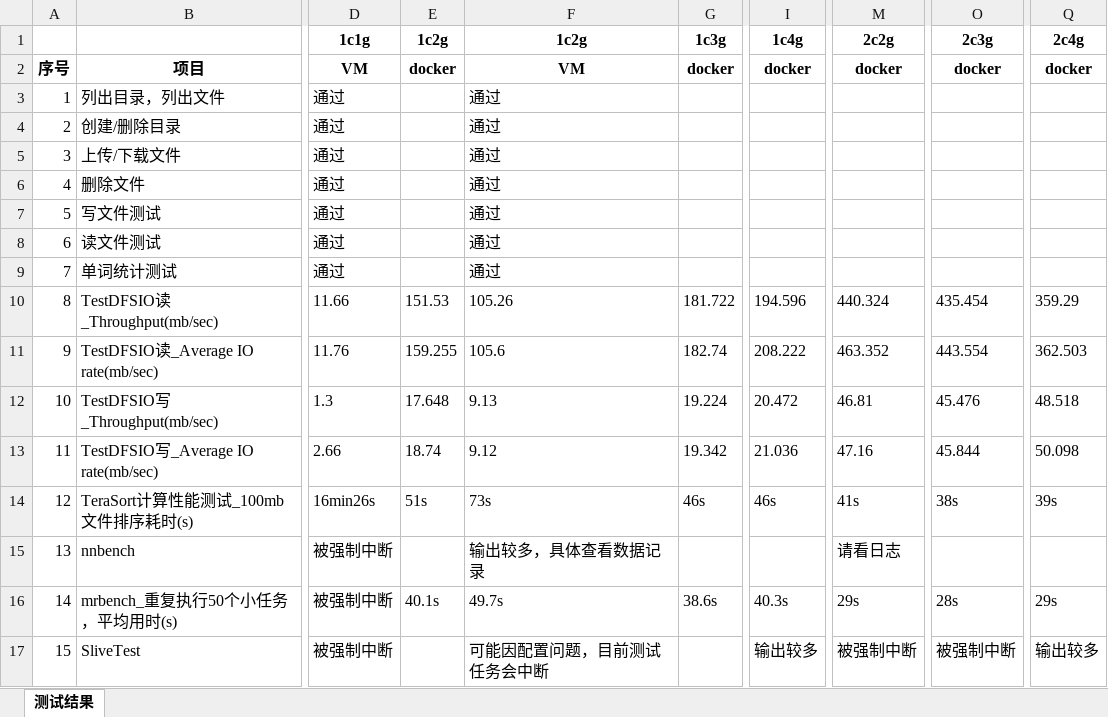
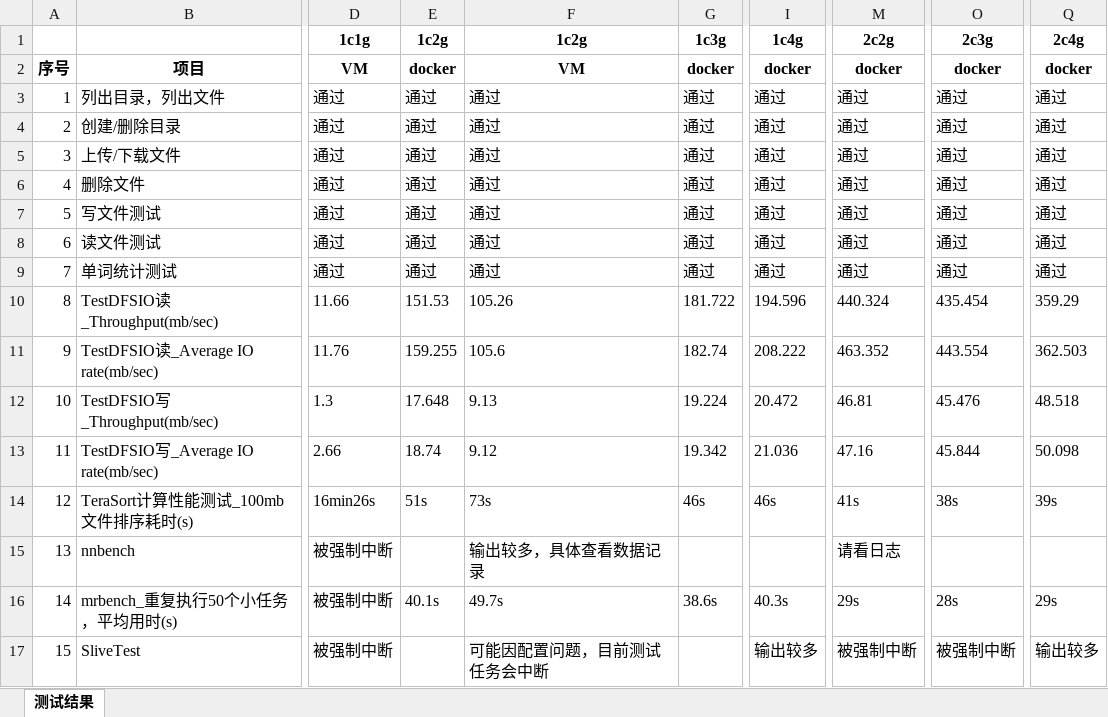
Before and after one commit to hbulpf/HSDocker, an Excel workbook: benchmark/benchmark_journal_performance.xlsx, sheet 测试结果, drawn as a sheet; only a part is shown, gaps mark what is left out; values as stored, in another font and other column widths than the file's, no borders; the diff names each change by its address in the sheet, - before the commit and + after, or states it on an @@ line.

```diff
--- a/benchmark/benchmark_journal_performance.xlsx (sheet 测试结果)
+++ b/benchmark/benchmark_journal_performance.xlsx (sheet 测试结果)
-E3:E9: (empty)
+E3:E9: 通过
-G3:G9: (empty)
+G3:G9: 通过
-I3:I9: (empty)
+I3:I9: 通过
-M3:M9: (empty)
+M3:M9: 通过
-O3:O9: (empty)
+O3:O9: 通过
-Q3:Q9: (empty)
+Q3:Q9: 通过
```
Also changed, not shown: 4 other files.
